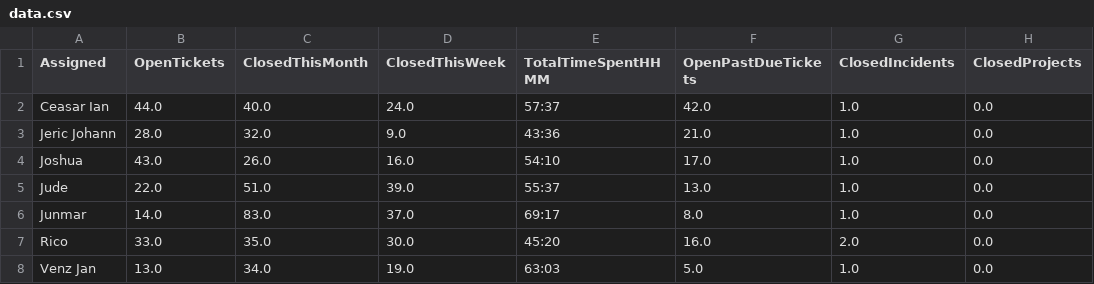
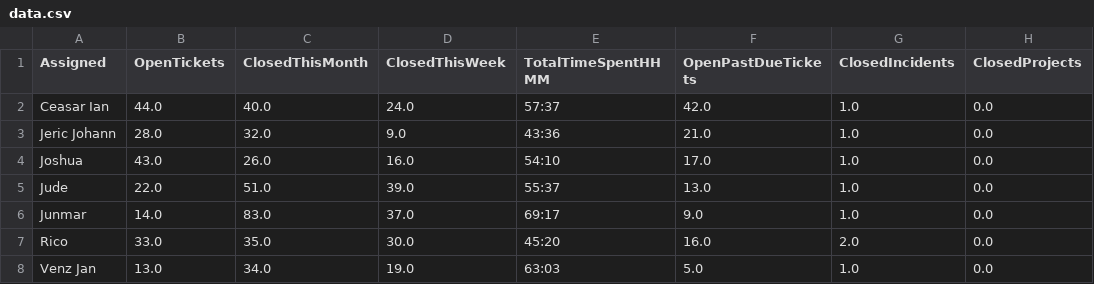
Before and after one commit to astechsupport/technical-support-data, a CSV file: data.csv, drawn as a sheet; only a part is shown; the diff names each change by its address in the sheet, - before the commit and + after, or states it on an @@ line.

```diff
--- a/data.csv
+++ b/data.csv
-F6 (OpenPastDueTickets): 8.0
+F6 (OpenPastDueTickets): 9.0
```
Also changed, not shown: pastdue.csv.
